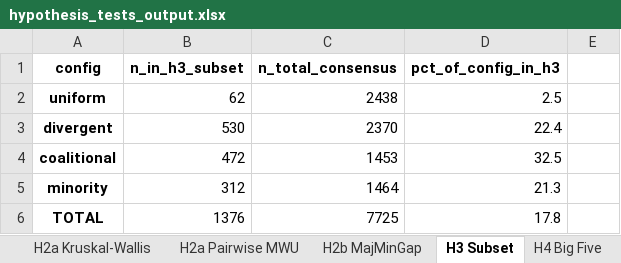
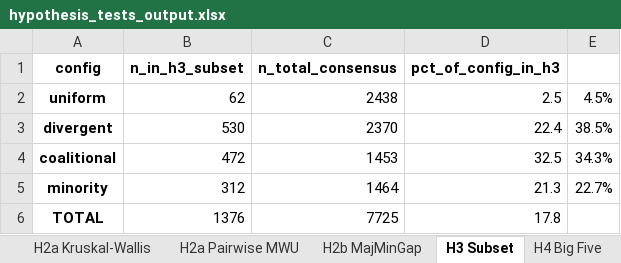
Before and after one commit to stefaniparvina/conversational-group-rec-eval, an Excel workbook: data/results/hypothesis_tests_output.xlsx, sheet H3 Subset, drawn as a sheet; values as stored, in another font and other column widths than the file's, no borders; the diff names each change by its address in the sheet, - before the commit and + after, or states it on an @@ line.

```diff
--- a/data/results/hypothesis_tests_output.xlsx (sheet H3 Subset)
+++ b/data/results/hypothesis_tests_output.xlsx (sheet H3 Subset)
-E2: (empty)
+E2: 4.5%
-E3: (empty)
+E3: 38.5%
-E4: (empty)
+E4: 34.3%
-E5: (empty)
+E5: 22.7%
```
Also changed, not shown: 2 other files.
